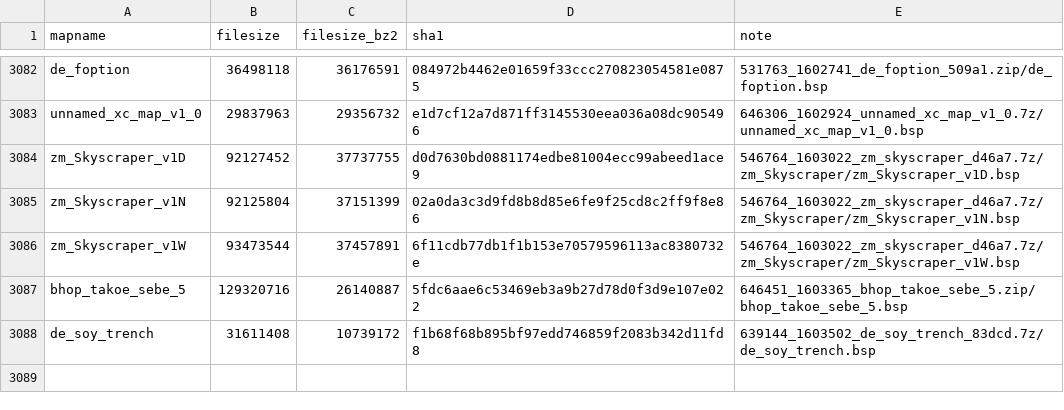
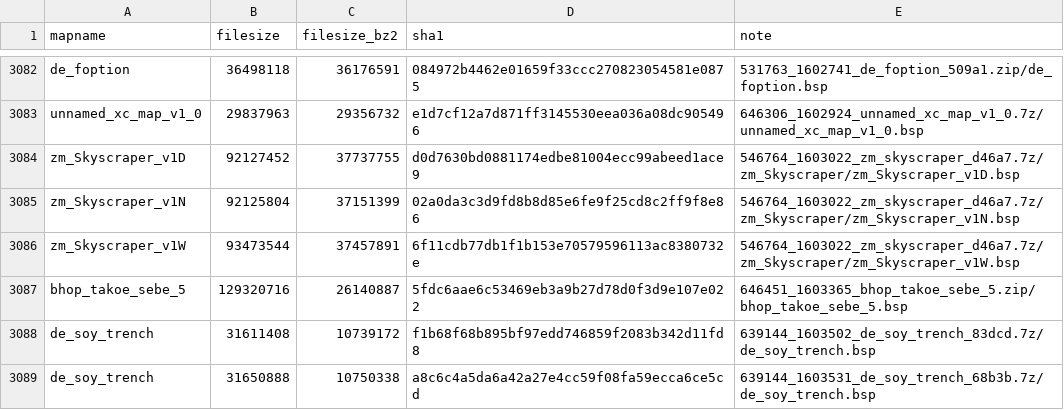
Before and after one commit to srcwr/maps-cstrike, a CSV file: unprocessed/gamebanana-x-automatic.csv, drawn as a sheet; only a part is shown, gaps mark what is left out; the diff names each change by its address in the sheet, - before the commit and + after, or states it on an @@ line.

Commit message:
202601160811 - automatic gamebanana

```diff
--- a/unprocessed/gamebanana-x-automatic.csv
+++ b/unprocessed/gamebanana-x-automatic.csv
+row 3089: de_soy_trench | 31650888 | 10750338 | a8c6c4a5da6a42a27e4cc59f08fa59ecca6ce5cd | 639144_1603531_de_soy_trench_68b3b.7z/de_soy_trench.bsp
```
Also changed, not shown: canon.csv, gamebanana-modified-times.csv, 2 other files.
